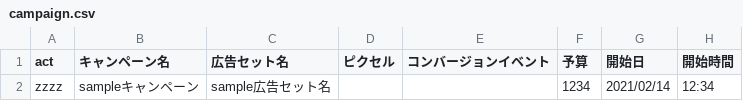
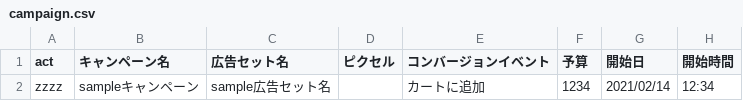
Before and after one commit to ta2mo/auto-submit, a CSV file: ad-manager/csv/campaign.csv, drawn as a sheet; only a part is shown; the diff names each change by its address in the sheet, - before the commit and + after, or states it on an @@ line.

```diff
--- a/ad-manager/csv/campaign.csv
+++ b/ad-manager/csv/campaign.csv
-E2 (コンバージョンイベント): (empty)
+E2 (コンバージョンイベント): カートに追加
```
Also changed, not shown: 5 other files.
